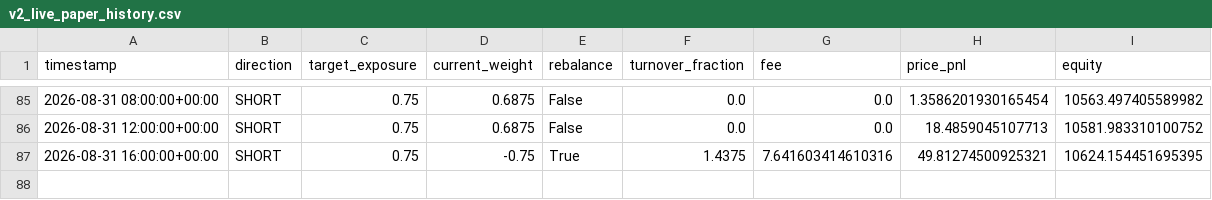
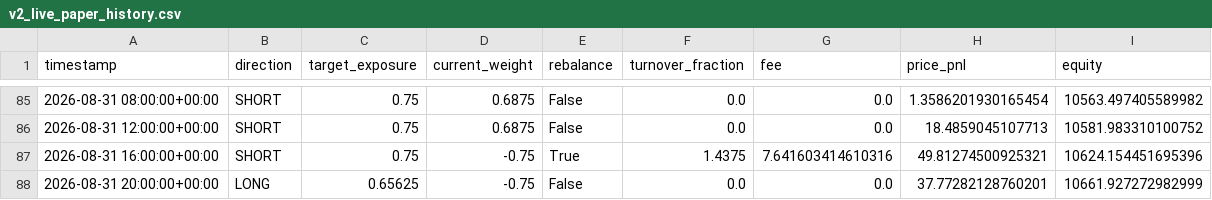
Before and after one commit to Nallge/crypto-strategy-dashboard, a CSV file: v2_live_paper_history.csv, drawn as a sheet; only a part is shown, gaps mark what is left out.

Commit message:
Update strategy dashboard data

```diff
--- a/v2_live_paper_history.csv
+++ b/v2_live_paper_history.csv
@@ -86,2 +86,3 @@ timestamp,direction,target_exposure,current_weight,rebalance,turnover_fraction,f
 2026-08-31 12:00:00+00:00,SHORT,0.75,0.6875,False,0.0,0.0,18.4859045107713,10581.983310100752
-2026-08-31 16:00:00+00:00,SHORT,0.75,-0.75,True,1.4375,7.641603414610316,49.81274500925321,10624.154451695395
+2026-08-31 16:00:00+00:00,SHORT,0.75,-0.75,True,1.4375,7.641603414610316,49.81274500925321,10624.154451695396
+2026-08-31 20:00:00+00:00,LONG,0.65625,-0.75,False,0.0,0.0,37.77282128760201,10661.927272982999
```
Also changed, not shown: bull_low_vol_paper_log.csv, v3_live_paper_history.csv.
